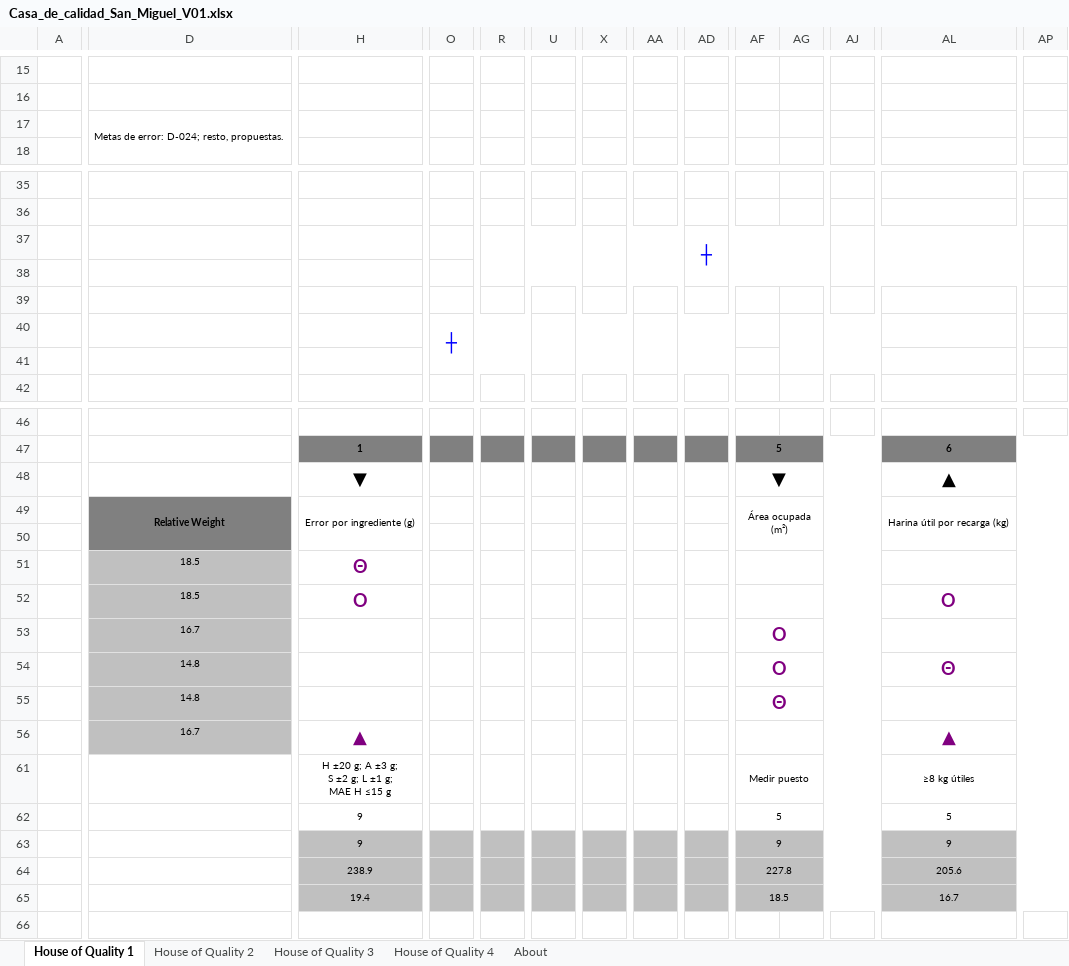
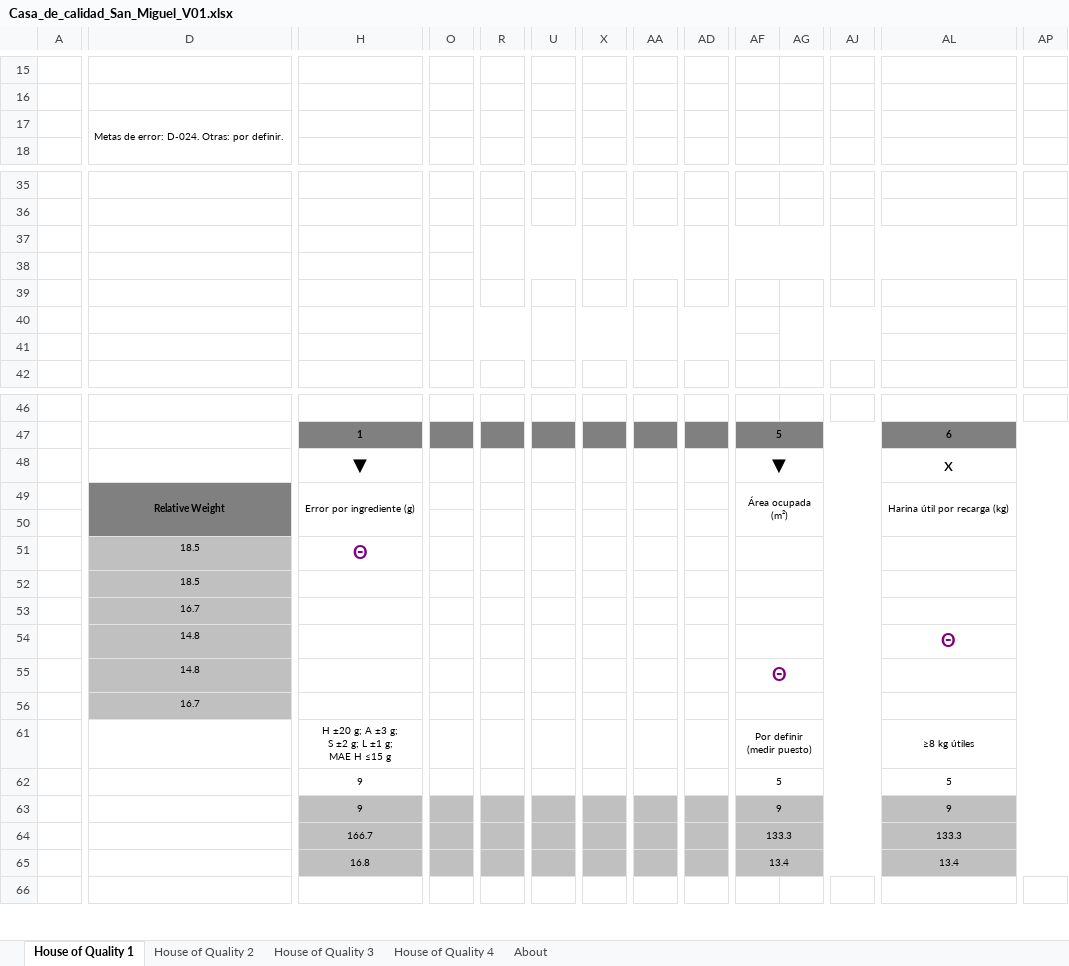
Before and after one commit to alesandro-test/tesis-dosificadora-gravimetrica, an Excel workbook: docs/design/Casa_de_calidad_San_Miguel_V01.xlsx, sheet House of Quality 1, drawn as a sheet; only a part is shown, gaps mark what is left out; values as stored, in another font and other column widths than the file's, no borders; charts and pictures and conditional formats not drawn; removed rows and columns are numbered as before the commit, all else as after; rows hold the shown columns only; ↵ is a line break in a cell; the diff covers the shown part only; the diff names each change by its address in the sheet, - before the commit and + after, or states it on an @@ line.

Commit message:
docs(thesis): refine house of quality relations and add roof and matrix figure

```diff
--- a/docs/design/Casa_de_calidad_San_Miguel_V01.xlsx (sheet House of Quality 1)
+++ b/docs/design/Casa_de_calidad_San_Miguel_V01.xlsx (sheet House of Quality 1)
-D17: Metas de error: D-024; resto, propuestas.
+D17: Metas de error: D-024. Otras: por definir.
-row 37:  |  |  |  |  |  |  |  | ┼
+R37:U38 merged
+X37:AA38 merged
+AD37:AG38 merged
+AJ37:AM38 merged
+AP37:AQ38 merged
-O39: ┼
+O39: (empty)
-O40:R41 merged
-U40:X41 merged
-AA40:AD41 merged
-AG40:AJ41 merged
+row 40: (empty)
-AL48: ▲
+AL48: x
-H52: Ο
+H52: (empty)
-AL52: Ο
+AL52: (empty)
-AF53:AF54: Ο
+AF53:AF54: (empty)
-H56: ▲
+H56: (empty)
-AL56: ▲
+AL56: (empty)
-row 61:  |  | H ±20 g; A ±3 g; ↵ S ±2 g; L ±1 g; ↵ MAE H ≤15 g |  |  |  |  |  |  | Medir puesto |  |  | ≥8 kg útiles
+row 61:  |  | H ±20 g; A ±3 g; ↵ S ±2 g; L ±1 g; ↵ MAE H ≤15 g |  |  |  |  |  |  | Por definir (medir puesto) |  |  | ≥8 kg útiles
-H64: 238.9
+H64: 166.7
-AF64: 227.8
+AF64: 133.3
-AL64: 205.6
+AL64: 133.3
-row 65:  |  | 19.4 |  |  |  |  |  |  | 18.5 |  |  | 16.7
+row 65:  |  | 16.8 |  |  |  |  |  |  | 13.4 |  |  | 13.4
```
Also changed, not shown: merged cells elsewhere in this sheet, sheet House of Quality 2, hidden cells, 6 other files.
